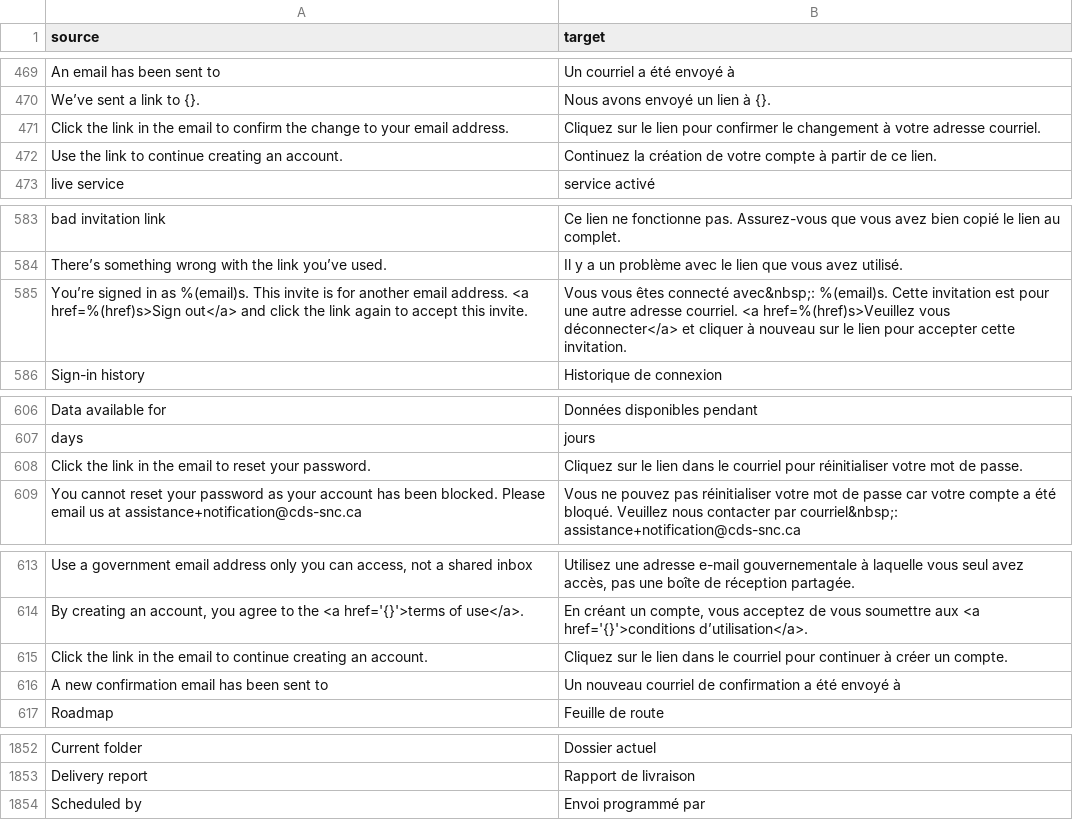
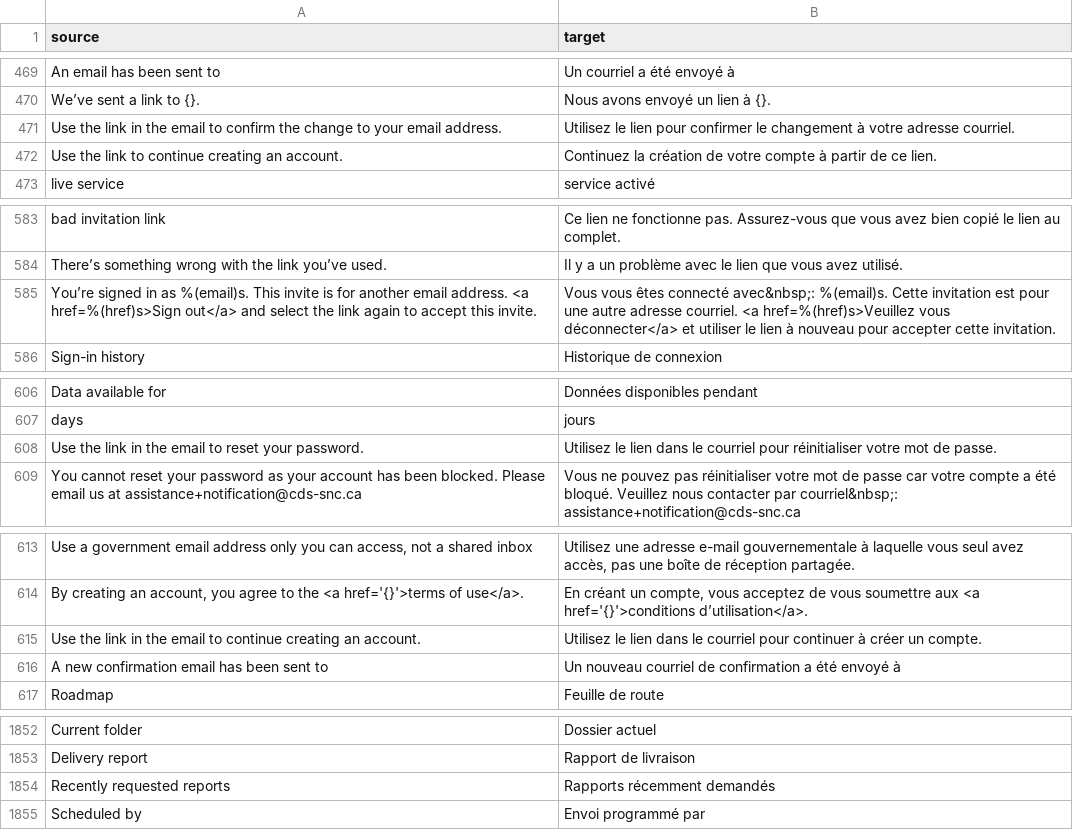
Before and after one commit to cds-snc/notification-admin, a CSV file: app/translations/csv/fr.csv, drawn as a sheet; only a part is shown, gaps mark what is left out.

```diff
--- a/app/translations/csv/fr.csv
+++ b/app/translations/csv/fr.csv
@@ -470,3 +470,3 @@
 "We’ve sent a link to {}.","Nous avons envoyé un lien à {}."
-"Click the link in the email to confirm the change to your email address.","Cliquez sur le lien pour confirmer le changement à votre adresse courriel."
+"Use the link in the email to confirm the change to your email address.","Utilisez le lien pour confirmer le changement à votre adresse courriel."
 "Use the link to continue creating an account.","Continuez la création de votre compte à partir de ce lien."
@@ -584,3 +584,3 @@
 "There’s something wrong with the link you’ve used.","Il y a un problème avec le lien que vous avez utilisé."
-"You’re signed in as %(email)s. This invite is for another email address. <a href=%(href)s>Sign out</a> and click the link again to accept this invite.","Vous vous êtes connecté avec&nbsp;: %(email)s. Cette invitation est pour une autre adresse courriel. <a href=%(href)s>Veuillez vous déconnecter</a> et cliquer à nouveau sur le lien pour accepter cette invitation."
+"You’re signed in as %(email)s. This invite is for another email address. <a href=%(href)s>Sign out</a> and select the link again to accept this invite.","Vous vous êtes connecté avec&nbsp;: %(email)s. Cette invitation est pour une autre adresse courriel. <a href=%(href)s>Veuillez vous déconnecter</a> et utiliser le lien à nouveau pour accepter cette invitation."
 "Sign-in history","Historique de connexion"
@@ -607,3 +607,3 @@
 "days","jours"
-"Click the link in the email to reset your password.","Cliquez sur le lien dans le courriel pour réinitialiser votre mot de passe."
+"Use the link in the email to reset your password.","Utilisez le lien dans le courriel pour réinitialiser votre mot de passe."
 "You cannot reset your password as your account has been blocked. Please email us at assistance+notification@cds-snc.ca","Vous ne pouvez pas réinitialiser votre mot de passe car votre compte a été bloqué. Veuillez nous contacter par courriel&nbsp;: assistance+notification@cds-snc.ca"
@@ -614,3 +614,3 @@
 "By creating an account, you agree to the <a href='{}'>terms of use</a>.","En créant un compte, vous acceptez de vous soumettre aux <a href='{}'>conditions d’utilisation</a>."
-"Click the link in the email to continue creating an account.","Cliquez sur le lien dans le courriel pour continuer à créer un compte."
+"Use the link in the email to continue creating an account.","Utilisez le lien dans le courriel pour continuer à créer un compte."
 "A new confirmation email has been sent to","Un nouveau courriel de confirmation a été envoyé à"
@@ -1853,2 +1853,3 @@
 "Delivery report","Rapport de livraison"
+"Recently requested reports","Rapports récemment demandés"
 "Scheduled by","Envoi programmé par"
```
Also changed, not shown: 7 other files.
